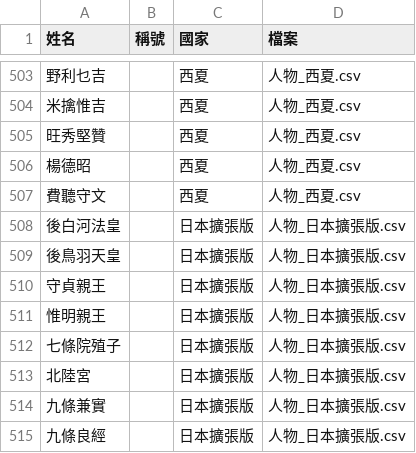
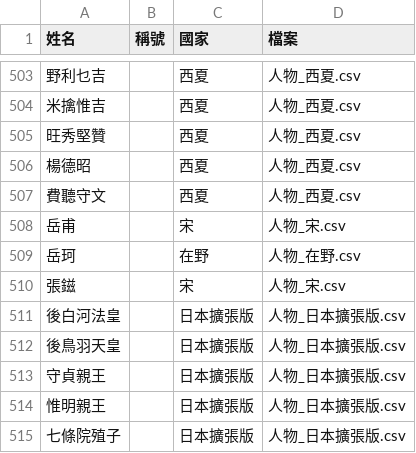
Before and after one commit to maybe-su/xcj4-public, a CSV file: people/姓名索引.csv, drawn as a sheet; only a part is shown, gaps mark what is left out; the shorter side is filled out with more unchanged rows; the diff names each change by its address in the sheet, - before the commit and + after, or states it on an @@ line.

```diff
--- a/people/姓名索引.csv
+++ b/people/姓名索引.csv
+row 508: 岳甫 |  | 宋 | 人物_宋.csv
+row 509: 岳珂 |  | 在野 | 人物_在野.csv
+row 510: 張鎡 |  | 宋 | 人物_宋.csv
```
Also changed, not shown: people/人物_在野.csv, people/人物_宋.csv.
